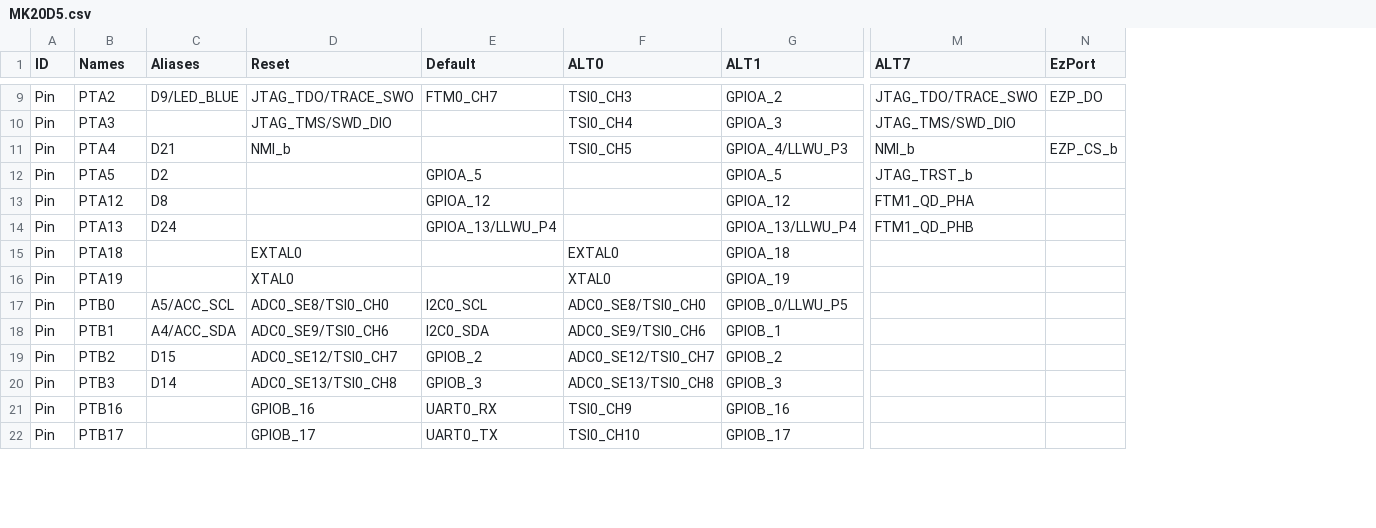
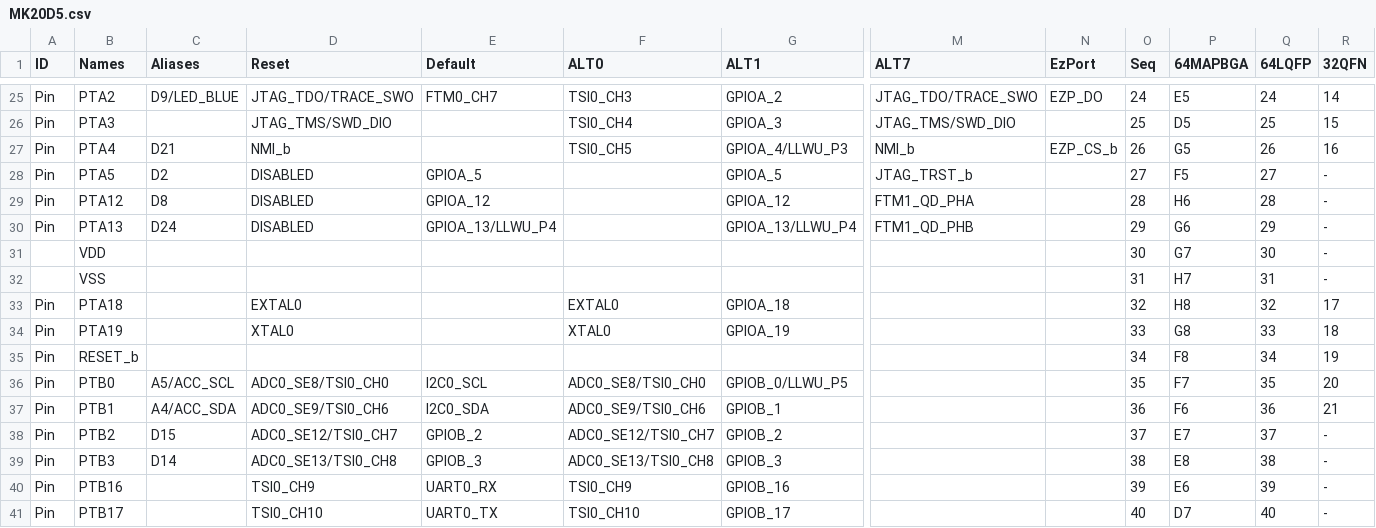
Before and after one commit to podonoghue/usbdm-eclipse-plugins, a CSV file: CreateCppStationeryByPin/MK20D5.csv, drawn as a sheet; only a part is shown, gaps mark what is left out; addresses are those after the commit; rows hold the shown columns only; the diff covers the shown part only; the diff names each change by its address in the sheet, - before the commit and + after, or states it on an @@ line.

```diff
--- a/CreateCppStationeryByPin/MK20D5.csv
+++ b/CreateCppStationeryByPin/MK20D5.csv
+column O (Seq), rows 25-30: 24 | 25 | 26 | 27 | 28 | 29; rows 33-34: 32 | 33; rows 36-41: 35 | 36 | 37 | 38 | 39 | 40
+column P (64MAPBGA), rows 25-30: E5 | D5 | G5 | F5 | H6 | G6; rows 33-34: H8 | G8; rows 36-41: F7 | F6 | E7 | E8 | E6 | D7
+column Q (64LQFP), rows 25-30: 24 | 25 | 26 | 27 | 28 | 29; rows 33-34: 32 | 33; rows 36-41: 35 | 36 | 37 | 38 | 39 | 40
+column R (32QFN), rows 25-30: 14 | 15 | 16 | - | - | -; rows 33-34: 17 | 18; rows 36-41: 20 | 21 | - | - | - | -
-D28:D30 (Reset): (empty)
+D28:D30 (Reset): DISABLED
+row 31:  | VDD |  |  |  |  |  |  |  | 30 | G7 | 30 | -
+row 32:  | VSS |  |  |  |  |  |  |  | 31 | H7 | 31 | -
+row 35: Pin | RESET_b |  |  |  |  |  |  |  | 34 | F8 | 34 | 19
-D40 (Reset): GPIOB_16
+D40 (Reset): TSI0_CH9
-D41 (Reset): GPIOB_17
+D41 (Reset): TSI0_CH10
```
Also changed, not shown: 18 added rows, 3 removed rows, 2 moved rows and 11 edited cells elsewhere in this file, 2 other files.
